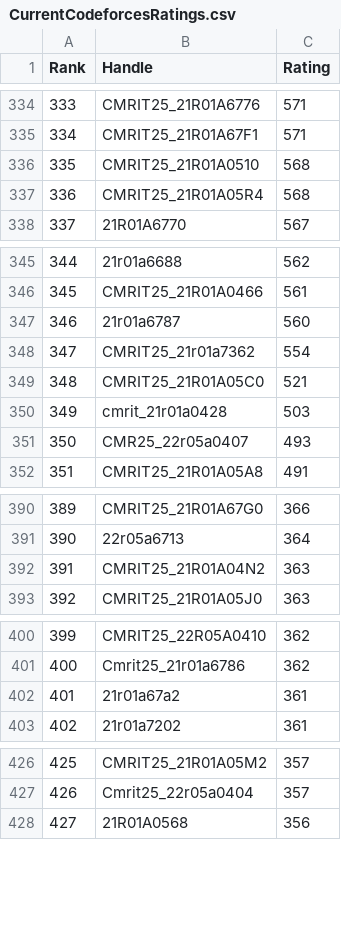
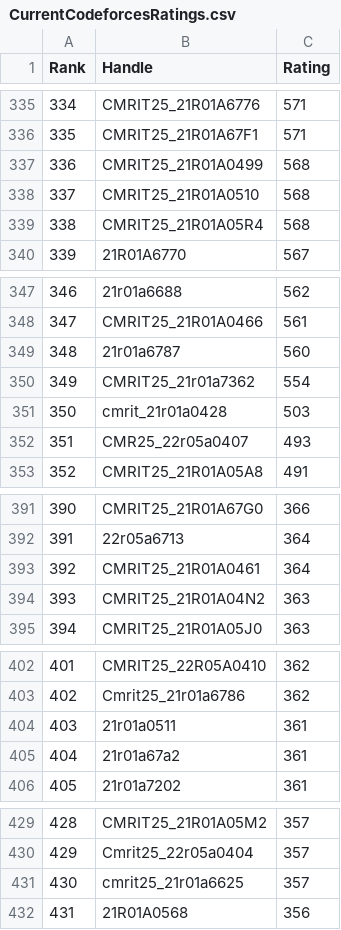
Before and after one commit to gabyah92/CodeforcesRankingGUI, a CSV file: Leaderboards/CurrentCodeforcesRatings.csv, drawn as a sheet; only a part is shown, gaps mark what is left out; removed rows and columns are numbered as before the commit, all else as after; the diff covers the shown part only; the diff names each change by its address in the sheet, - before the commit and + after, or states it on an @@ line.

```diff
--- a/Leaderboards/CurrentCodeforcesRatings.csv
+++ b/Leaderboards/CurrentCodeforcesRatings.csv
@@ column A (Rank) renumbered from row 153 down @@
+row 337: 336 | CMRIT25_21R01A0499 | 568
-row 349: 348 | CMRIT25_21R01A05C0 | 521
+row 393: 392 | CMRIT25_21R01A0461 | 364
+row 404: 403 | 21r01a0511 | 361
+row 431: 430 | cmrit25_21r01a6625 | 357
```
Also changed, not shown: 3 added rows and 2 removed rows elsewhere in this file.
